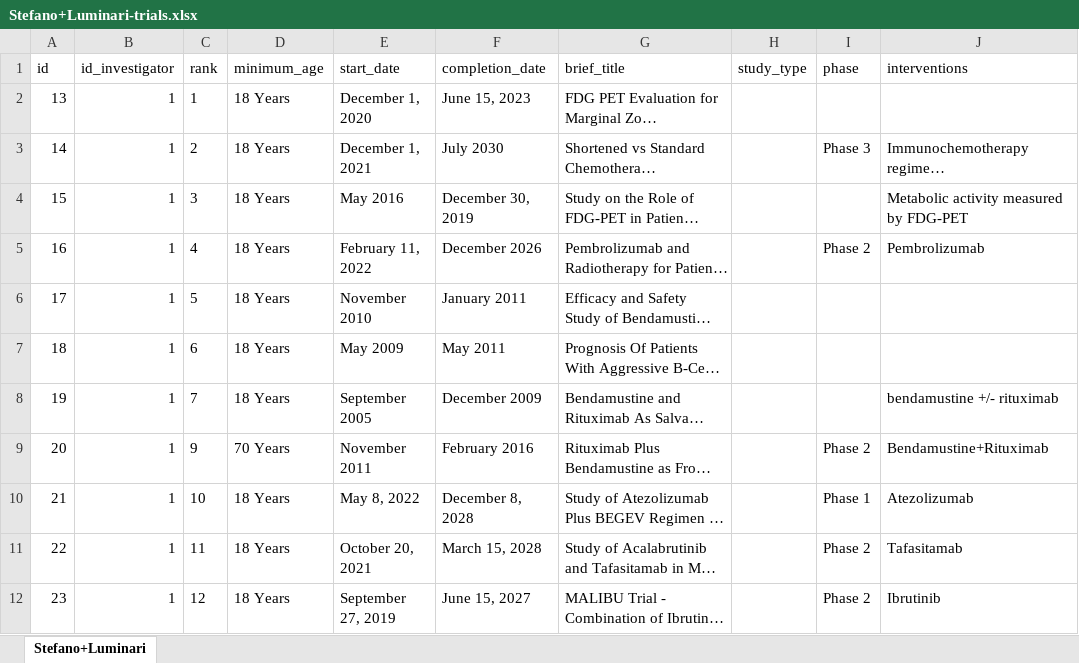
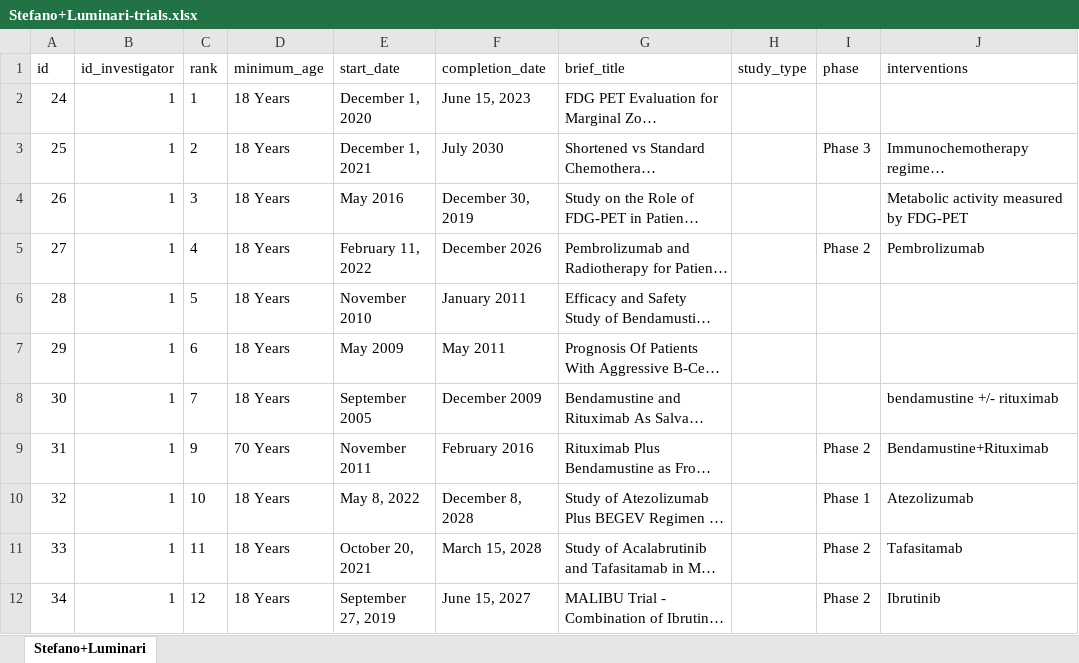
Before and after one commit to giona69/clinic-api-bot, an Excel workbook: Stefano+Luminari-trials.xlsx, sheet Stefano+Luminari, drawn as a sheet; only a part is shown; long unchanged cells end in …; values as stored, in another font and other column widths than the file's, no borders; the diff names each change by its address in the sheet, - before the commit and + after, or states it on an @@ line.

```diff
--- a/Stefano+Luminari-trials.xlsx (sheet Stefano+Luminari)
+++ b/Stefano+Luminari-trials.xlsx (sheet Stefano+Luminari)
-A2 (id): 13
+A2 (id): 24
-A3 (id): 14
+A3 (id): 25
-A4 (id): 15
+A4 (id): 26
-A5 (id): 16
+A5 (id): 27
-A6 (id): 17
+A6 (id): 28
-A7 (id): 18
+A7 (id): 29
-A8 (id): 19
+A8 (id): 30
-A9 (id): 20
+A9 (id): 31
-A10 (id): 21
+A10 (id): 32
-A11 (id): 22
+A11 (id): 33
-A12 (id): 23
+A12 (id): 34
```
Also changed, not shown: 2 other files.
